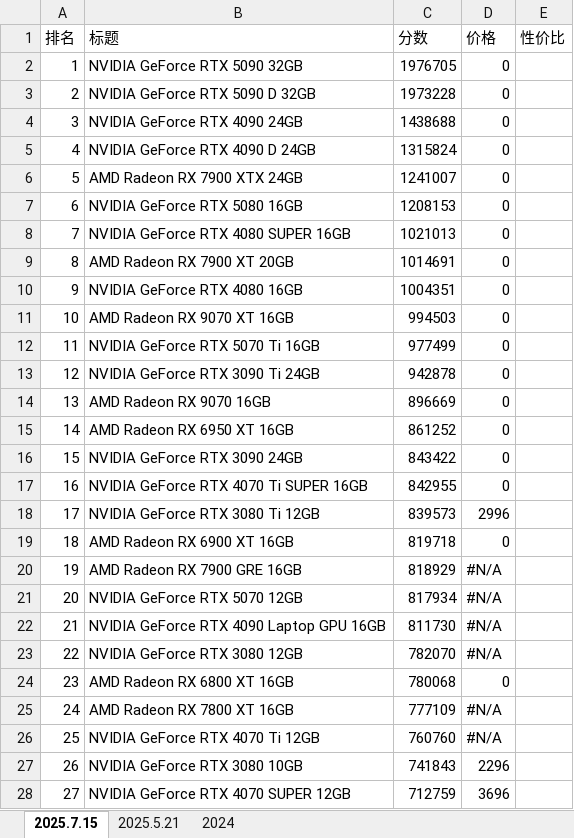
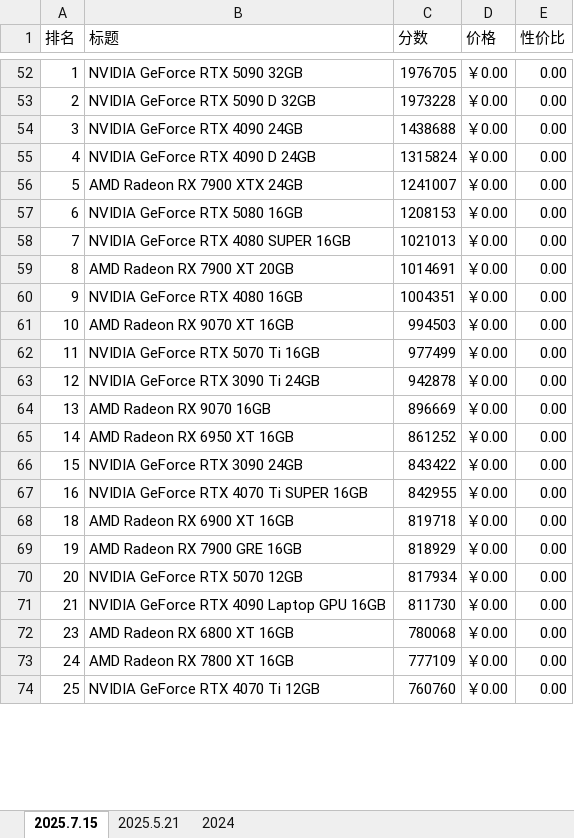
Before and after one commit to SimonXinw/python-web-tools, an Excel workbook: CPU-显卡/鲁大师显卡性价比计算.xlsx, sheet 2025.7.15, drawn as a sheet; only a part is shown, gaps mark what is left out; values as stored, in another font and other column widths than the file's, no cell formats; removed rows and columns are numbered as before the commit, all else as after; the diff covers the shown part only; the diff names each change by its address in the sheet, - before the commit and + after, or states it on an @@ line.

Commit message:
feat: 更新数据

```diff
--- a/CPU-显卡/鲁大师显卡性价比计算.xlsx (sheet 2025.7.15)
+++ b/CPU-显卡/鲁大师显卡性价比计算.xlsx (sheet 2025.7.15)
-D52:D67 (价格): 0
+D52:D67 (价格): ￥0.00
-E52:E67 (性价比): (empty)
+E52:E67 (性价比): 0.00
-row 18: 17 | NVIDIA GeForce RTX 3080 Ti 12GB | 839573 | 2996
-D68 (价格): 0
+D68 (价格): ￥0.00
-E68:E71 (性价比): (empty)
+E68:E71 (性价比): 0.00
-D69:D71 (价格): #N/A
+D69:D71 (价格): ￥0.00
-row 23: 22 | NVIDIA GeForce RTX 3080 12GB | 782070 | #N/A
-D72 (价格): 0
+D72 (价格): ￥0.00
-E72:E74 (性价比): (empty)
+E72:E74 (性价比): 0.00
-D73:D74 (价格): #N/A
+D73:D74 (价格): ￥0.00
-row 27: 26 | NVIDIA GeForce RTX 3080 10GB | 741843 | 2296
-row 28: 27 | NVIDIA GeForce RTX 4070 SUPER 12GB | 712759 | 3696
```
Also changed, not shown: 50 added rows, 46 removed rows and 854 edited cells elsewhere in this sheet, cell formats.
